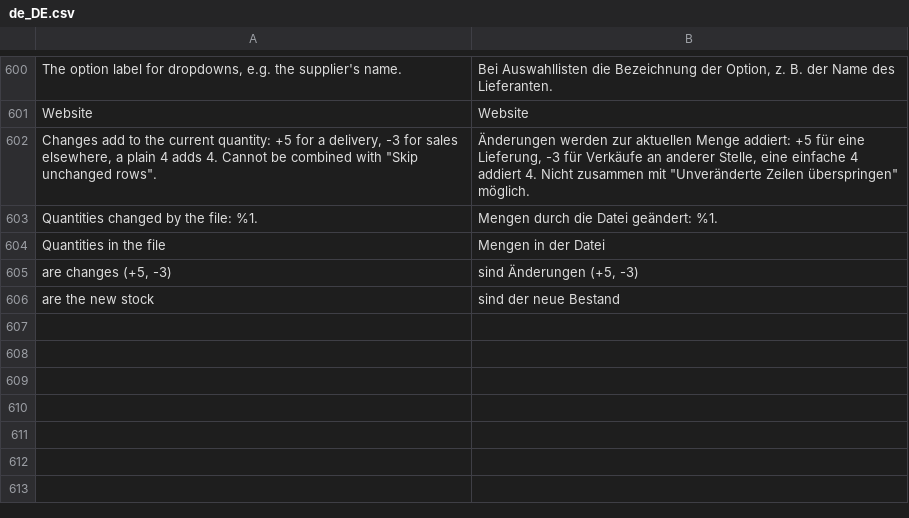
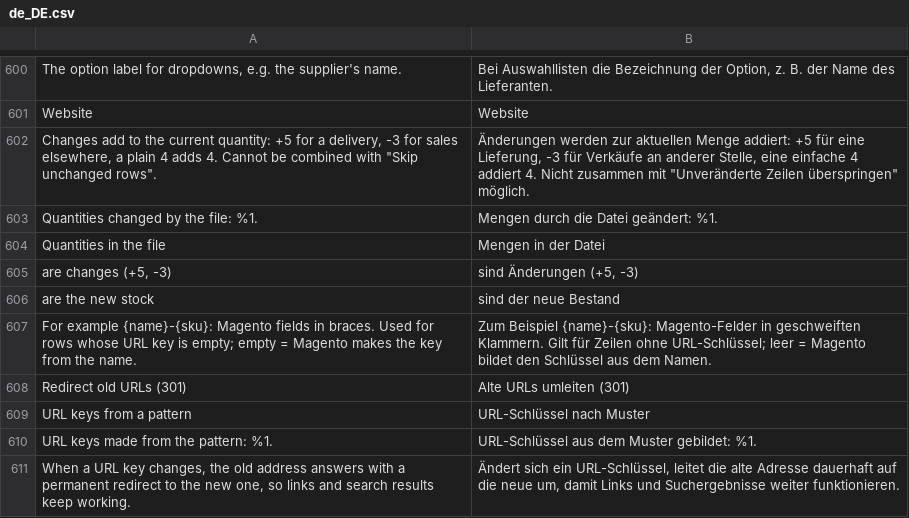
Before and after one commit to iranimij/openimport, a CSV file: i18n/de_DE.csv, drawn as a sheet; only a part is shown, gaps mark what is left out; the diff names each change by its address in the sheet, - before the commit and + after, or states it on an @@ line.

```diff
--- a/i18n/de_DE.csv
+++ b/i18n/de_DE.csv
+row 607: For example {name}-{sku}: Magento fields in braces. Used for rows whose URL key is empty; empty = Magento makes the key from the name. | Zum Beispiel {name}-{sku}: Magento-Felder in geschweiften Klammern. Gilt für Zeilen ohne URL-Schlüssel; leer = Magento bildet den Schlüssel aus dem Namen.
+row 608: Redirect old URLs (301) | Alte URLs umleiten (301)
+row 609: URL keys from a pattern | URL-Schlüssel nach Muster
+row 610: URL keys made from the pattern: %1. | URL-Schlüssel aus dem Muster gebildet: %1.
+row 611: When a URL key changes, the old address answers with a permanent redirect to the new one, so links and search results keep working. | Ändert sich ein URL-Schlüssel, leitet die alte Adresse dauerhaft auf die neue um, damit Links und Suchergebnisse weiter funktionieren.
```
Also changed, not shown: i18n/en_US.csv, 15 other files.
